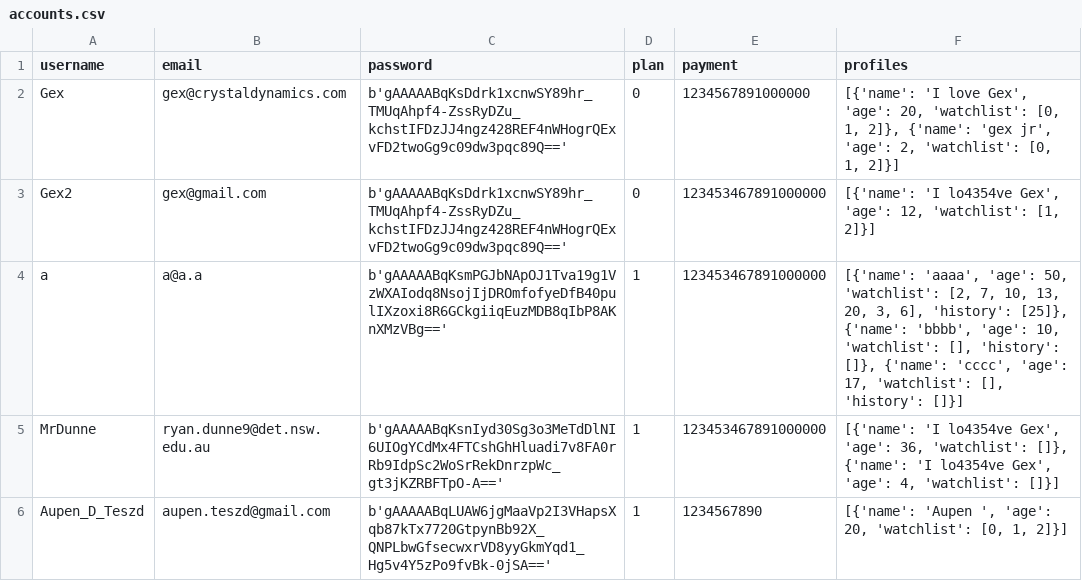
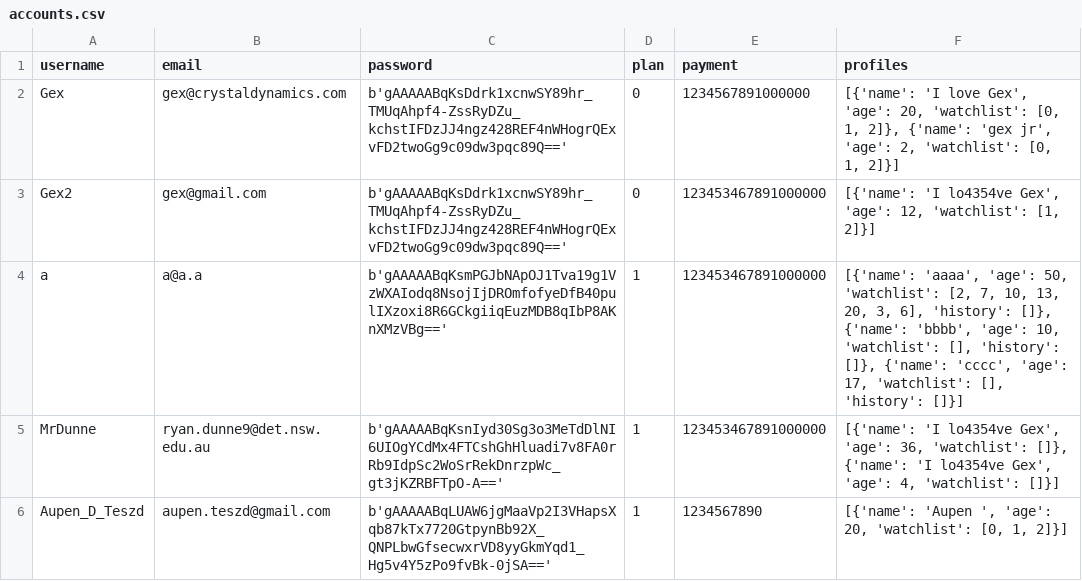
Before and after one commit to BaulkhamHillsHS/PrelimSE-26-Group11, a CSV file: data/accounts.csv, drawn as a sheet.

Commit message:
added refresh to account and profile page on new account

```diff
--- a/data/accounts.csv
+++ b/data/accounts.csv
@@ -3,3 +3,3 @@ Gex,gex@crystaldynamics.com,b'gAAAAABqKsDdrk1xcnwSY89hr_TMUqAhpf4-ZssRyDZu_kchst
 Gex2,gex@gmail.com,b'gAAAAABqKsDdrk1xcnwSY89hr_TMUqAhpf4-ZssRyDZu_kchstIFDzJJ4ngz428REF4nWHogrQExvFD2twoGg9c09dw3pqc89Q==',0,123453467891000000,"[{'name': 'I lo4354ve Gex', 'age': 12, 'watchlist': [1, 2]}]"
-a,a@a.a,b'gAAAAABqKsmPGJbNApOJ1Tva19g1VzWXAIodq8NsojIjDROmfofyeDfB40pulIXzoxi8R6GCkgiiqEuzMDB8qIbP8AKnXMzVBg==',1,123453467891000000,"[{'name': 'aaaa', 'age': 50, 'watchlist': [2, 7, 10, 13, 20, 3, 6], 'history': [25]}, {'name': 'bbbb', 'age': 10, 'watchlist': [], 'history': []}, {'name': 'cccc', 'age': 17, 'watchlist': [], 'history': []}]"
+a,a@a.a,b'gAAAAABqKsmPGJbNApOJ1Tva19g1VzWXAIodq8NsojIjDROmfofyeDfB40pulIXzoxi8R6GCkgiiqEuzMDB8qIbP8AKnXMzVBg==',1,123453467891000000,"[{'name': 'aaaa', 'age': 50, 'watchlist': [2, 7, 10, 13, 20, 3, 6], 'history': []}, {'name': 'bbbb', 'age': 10, 'watchlist': [], 'history': []}, {'name': 'cccc', 'age': 17, 'watchlist': [], 'history': []}]"
 MrDunne,ryan.dunne9@det.nsw.edu.au,b'gAAAAABqKsnIyd30Sg3o3MeTdDlNI6UIOgYCdMx4FTCshGhHluadi7v8FA0rRb9IdpSc2WoSrRekDnrzpWc_gt3jKZRBFTpO-A==',1,123453467891000000,"[{'name': 'I lo4354ve Gex', 'age': 36, 'watchlist': []}, {'name': 'I lo4354ve Gex', 'age': 4, 'watchlist': []}]"
```
Also changed, not shown: 1 other file.
